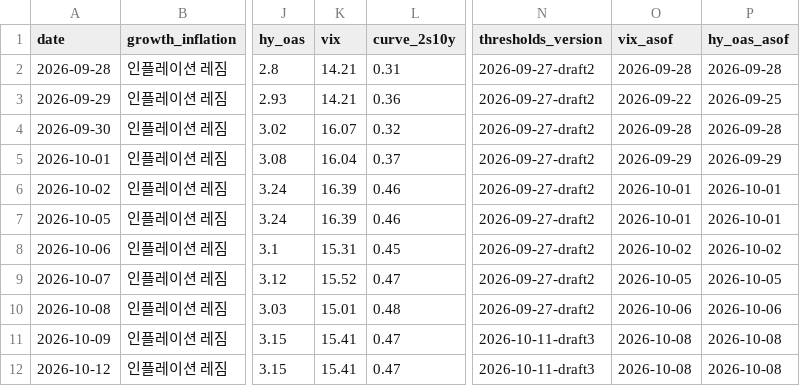
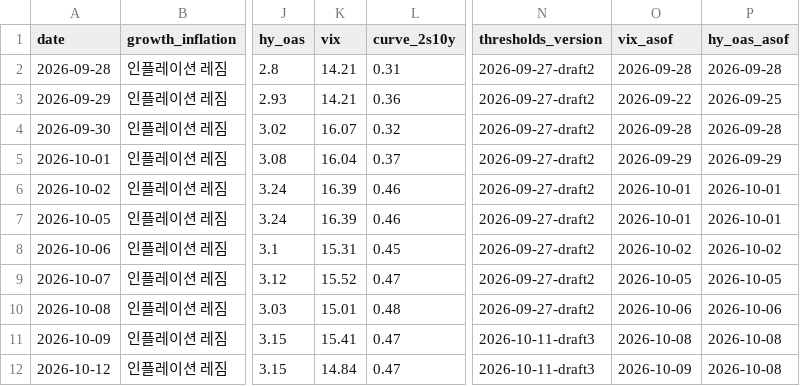
Before and after one commit to hshs9413-gif/narrative-tracker, a CSV file: docs/data/regime_log.csv, drawn as a sheet; only a part is shown, gaps mark what is left out; the diff names each change by its address in the sheet, - before the commit and + after, or states it on an @@ line.

```diff
--- a/docs/data/regime_log.csv
+++ b/docs/data/regime_log.csv
-K12 (vix): 15.41
+K12 (vix): 14.84
-O12 (vix_asof): 2026-10-08
+O12 (vix_asof): 2026-10-09
```
Also changed, not shown: docs/data/market_snapshot.csv, 2 other files.
